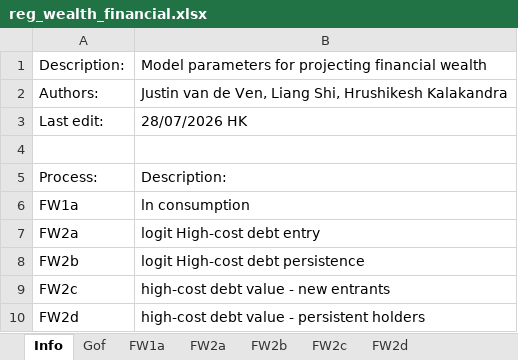
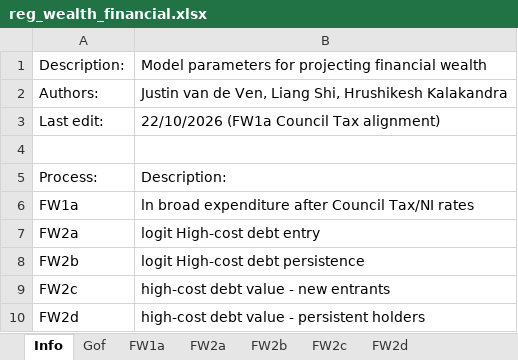
Before and after one commit to centreformicrosimulation/SimPaths, an Excel workbook: input/regression_files/reg_wealth_financial.xlsx, sheet Info, drawn as a sheet; values as stored, in another font and other column widths than the file's, no borders; the diff names each change by its address in the sheet, - before the commit and + after, or states it on an @@ line.

Commit message:
Update LCFS consumption model and validation
Add age-specific income slopes, student status and the centred consumption
trend. Install the matching FW1a coefficients, covariance and residual RMSE
estimated from benefit-unit own income and expenditure after local tax.

Include standalone Stata construction/estimation scripts, portable three-run
validation and synthetic Stata prediction fixtures. Preserve unrelated
configuration, database setup and cash-income/donor-matching behaviour.

```diff
--- a/input/regression_files/reg_wealth_financial.xlsx (sheet Info)
+++ b/input/regression_files/reg_wealth_financial.xlsx (sheet Info)
-B3: 28/07/2026 HK
+B3: 22/10/2026 (FW1a Council Tax alignment)
-B6: ln consumption
+B6: ln broad expenditure after Council Tax/NI rates
```
Also changed, not shown: sheet FW1a, sheet Gof, input/regression_files/reg_RMSE.xlsx, 16 other files.
